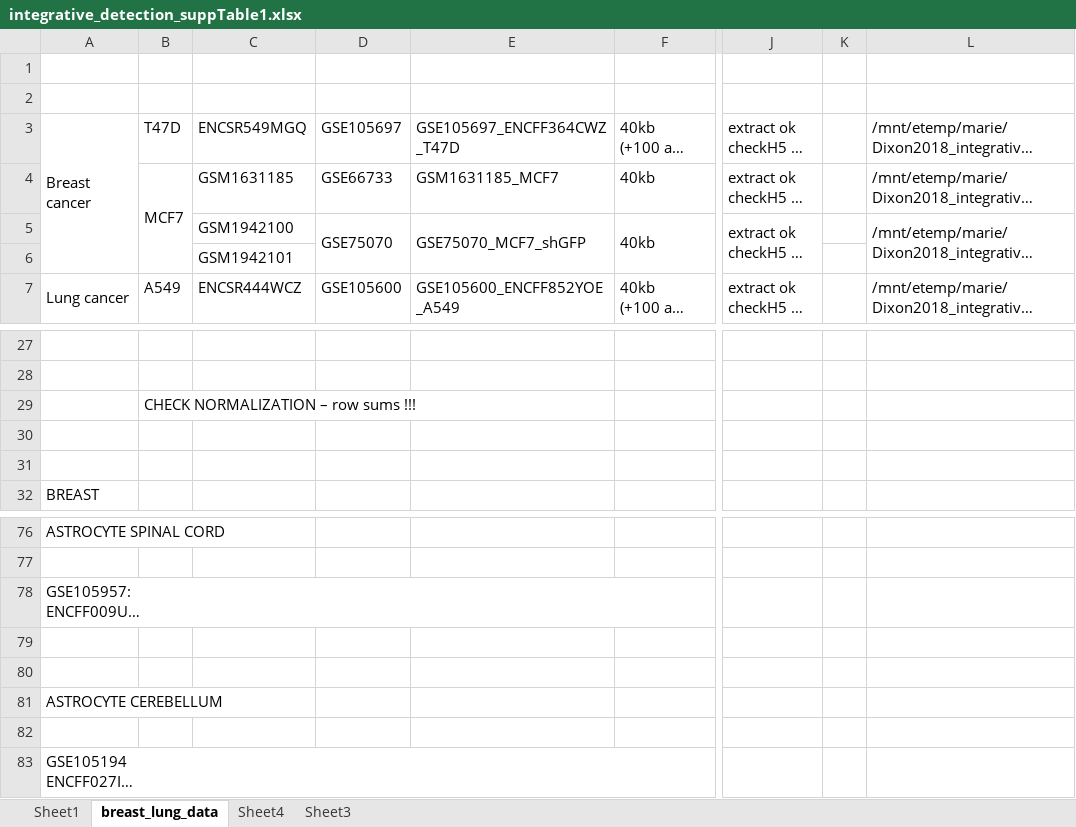
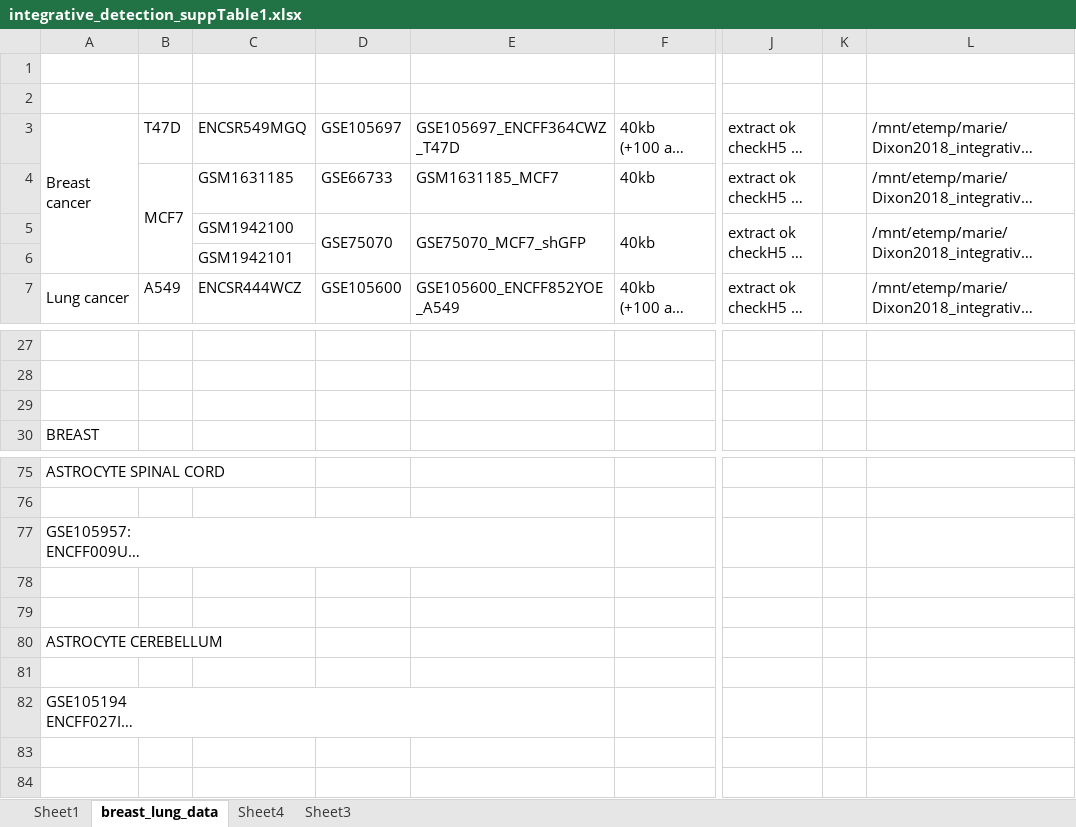
Before and after one commit to marzuf/Dixon2018_integrative_data, an Excel workbook: integrative_detection_suppTable1.xlsx, sheet breast_lung_data, drawn as a sheet; only a part is shown, gaps mark what is left out; long unchanged cells end in …; values as stored, in another font and other column widths than the file's, no cell formats; removed rows and columns are numbered as before the commit, all else as after; rows hold the shown columns only; the diff covers the shown part only; the diff names each change by its address in the sheet, - before the commit and + after, or states it on an @@ line.

```diff
--- a/integrative_detection_suppTable1.xlsx (sheet breast_lung_data)
+++ b/integrative_detection_suppTable1.xlsx (sheet breast_lung_data)
+K5:K6 merged
-row 29:  | CHECK NORMALIZATION – row sums !!!
-row 30: (empty)
+A77:E77 merged
+A82:E82 merged
```
Also changed, not shown: 1 added row, 1 edited cell and merged cells elsewhere in this sheet, sheet Sheet1, cell formats, all_cmds_by_ds.xlsx, 10 other files.
